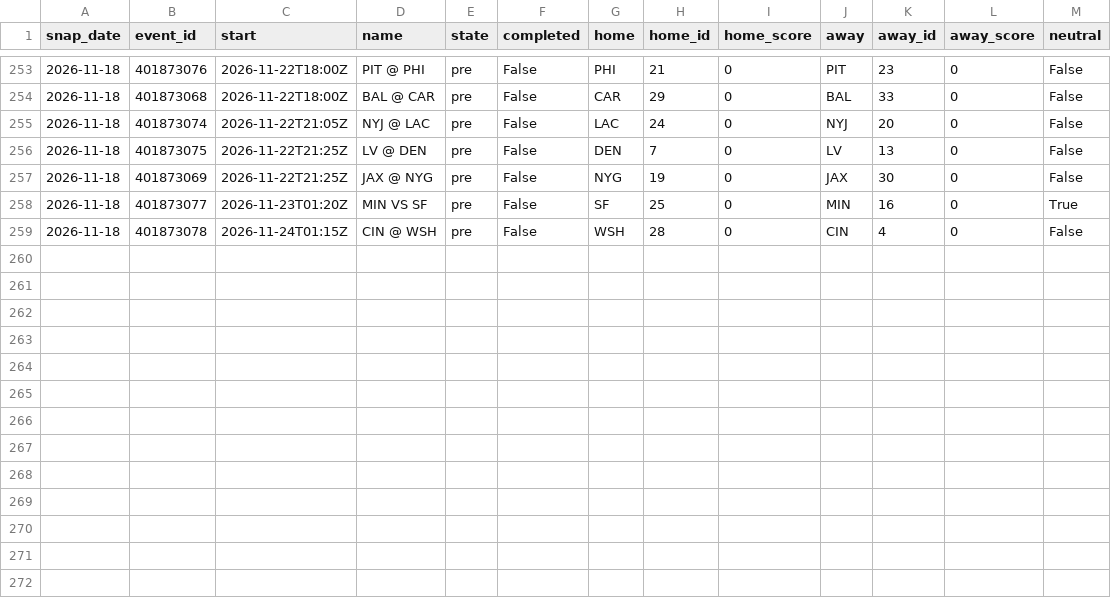
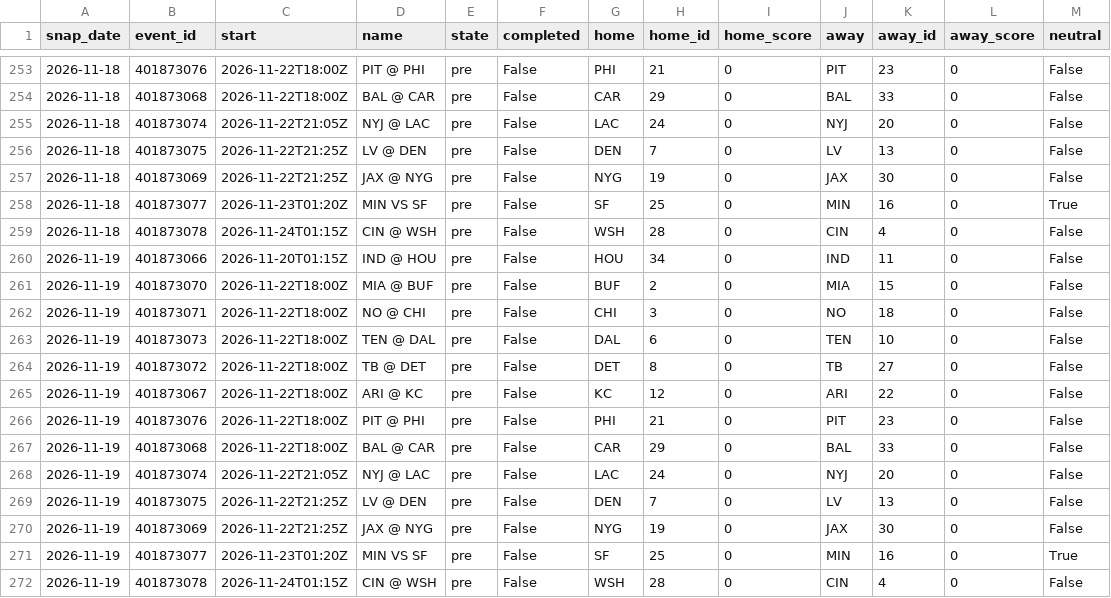
Before and after one commit to azcal/mbm-data, a CSV file: states/nfl/slate_2026-11.csv, drawn as a sheet; only a part is shown, gaps mark what is left out.

```diff
--- a/states/nfl/slate_2026-11.csv
+++ b/states/nfl/slate_2026-11.csv
@@ -259 +259,14 @@ snap_date,event_id,start,name,state,completed,home,home_id,home_score,away,away_
 2026-11-18,401873078,2026-11-24T01:15Z,CIN @ WSH,pre,False,WSH,28,0,CIN,4,0,False
+2026-11-19,401873066,2026-11-20T01:15Z,IND @ HOU,pre,False,HOU,34,0,IND,11,0,False
+2026-11-19,401873070,2026-11-22T18:00Z,MIA @ BUF,pre,False,BUF,2,0,MIA,15,0,False
+2026-11-19,401873071,2026-11-22T18:00Z,NO @ CHI,pre,False,CHI,3,0,NO,18,0,False
+2026-11-19,401873073,2026-11-22T18:00Z,TEN @ DAL,pre,False,DAL,6,0,TEN,10,0,False
+2026-11-19,401873072,2026-11-22T18:00Z,TB @ DET,pre,False,DET,8,0,TB,27,0,False
+2026-11-19,401873067,2026-11-22T18:00Z,ARI @ KC,pre,False,KC,12,0,ARI,22,0,False
+2026-11-19,401873076,2026-11-22T18:00Z,PIT @ PHI,pre,False,PHI,21,0,PIT,23,0,False
+2026-11-19,401873068,2026-11-22T18:00Z,BAL @ CAR,pre,False,CAR,29,0,BAL,33,0,False
+2026-11-19,401873074,2026-11-22T21:05Z,NYJ @ LAC,pre,False,LAC,24,0,NYJ,20,0,False
+2026-11-19,401873075,2026-11-22T21:25Z,LV @ DEN,pre,False,DEN,7,0,LV,13,0,False
+2026-11-19,401873069,2026-11-22T21:25Z,JAX @ NYG,pre,False,NYG,19,0,JAX,30,0,False
+2026-11-19,401873077,2026-11-23T01:20Z,MIN VS SF,pre,False,SF,25,0,MIN,16,0,True
+2026-11-19,401873078,2026-11-24T01:15Z,CIN @ WSH,pre,False,WSH,28,0,CIN,4,0,False
```
Also changed, not shown: states/nba/slate_2026-11.csv, states/ncaaf/injuries_2026-11.csv, 9 other files.
